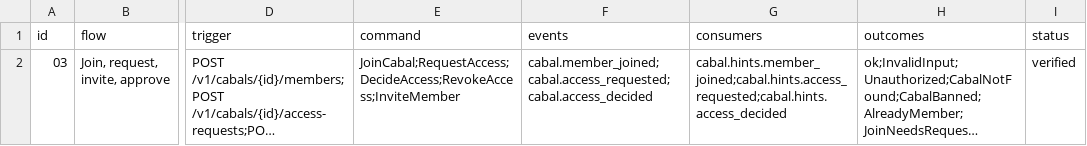
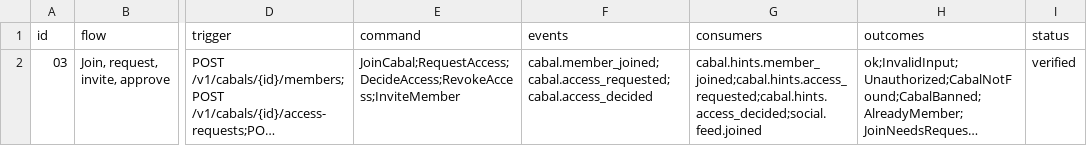
Before and after one commit to Munyon-Canyon/monaco, a TSV file: packages/flows/backend/03.tsv, drawn as a sheet; only a part is shown, gaps mark what is left out; long unchanged cells end in …; the diff names each change by its address in the sheet, - before the commit and + after, or states it on an @@ line.

```diff
--- a/packages/flows/backend/03.tsv
+++ b/packages/flows/backend/03.tsv
-G2 (consumers): cabal.hints.member_joined;cabal.hints.access_requested;cabal.hints.access_decided
+G2 (consumers): cabal.hints.member_joined;cabal.hints.access_requested;cabal.hints.access_decided;social.feed.joined
```
Also changed, not shown: packages/flows/backend/02.tsv, packages/flows/backend/04.tsv, 20 other files.
